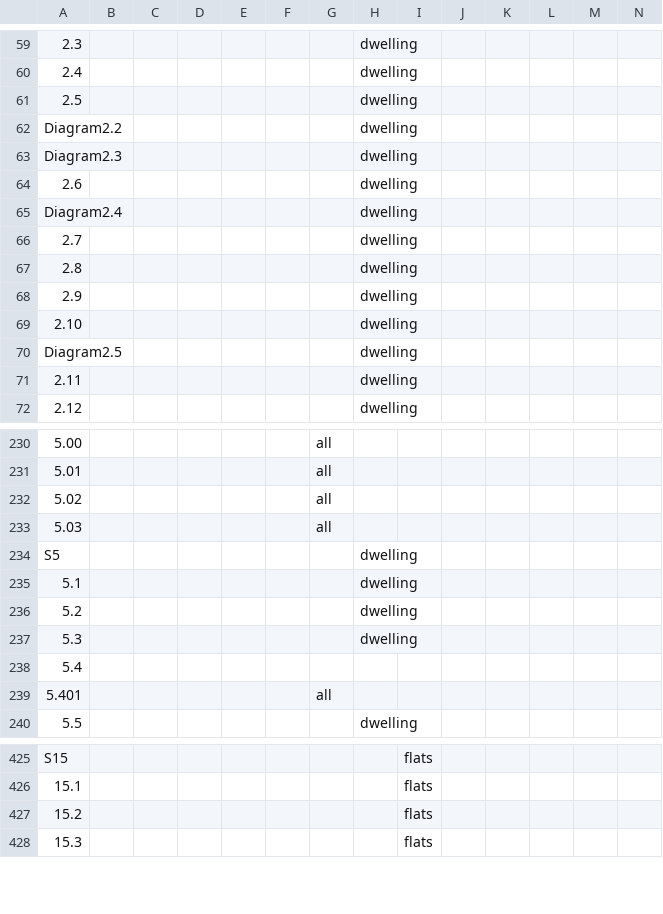
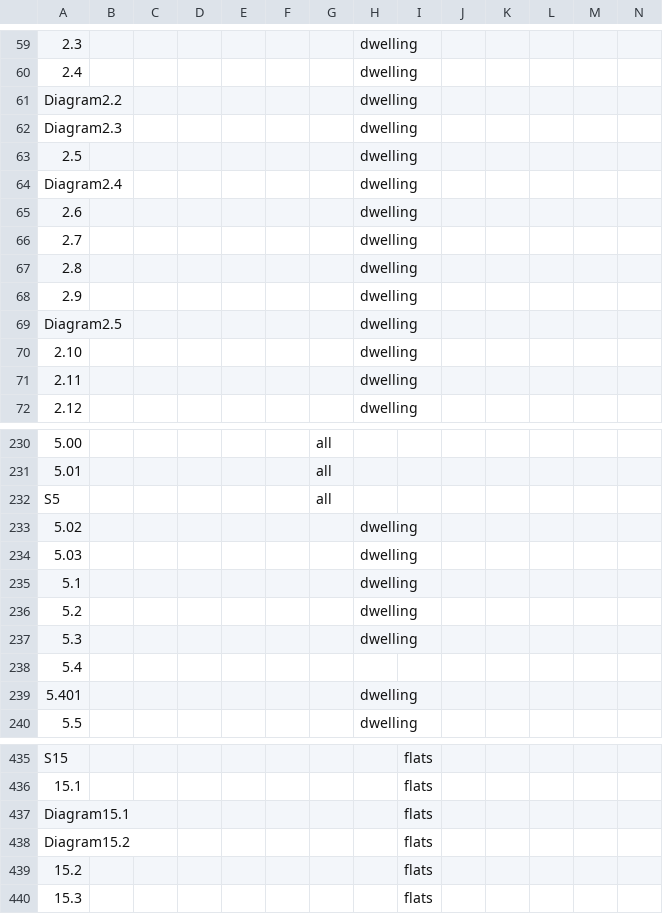
Before and after one commit to mcginnly/uk-regs-parser, a CSV file: csv/excludes.csv, drawn as a sheet; only a part is shown, gaps mark what is left out; removed rows and columns are numbered as before the commit, all else as after; rows hold the shown columns only; the diff covers the shown part only; the diff names each change by its address in the sheet, - before the commit and + after, or states it on an @@ line.

```diff
--- a/csv/excludes.csv
+++ b/csv/excludes.csv
@@ row 61 moved to row 63: 2.5 @@
@@ row 65 moved to row 64: Diagram2.4 @@
@@ row 70 moved to row 69: Diagram2.5 @@
+row 232: S5 |  |  |  |  |  | all
-G233:G234: all
+G233:G234: (empty)
-H233:H234: (empty)
+H233:H234: dwelling
-row 234: S5 |  |  |  |  |  |  | dwelling
-G239: all
+G239: (empty)
-H239: (empty)
+H239: dwelling
+row 437: Diagram15.1 |  |  |  |  |  |  |  | flats
+row 438: Diagram15.2 |  |  |  |  |  |  |  | flats
```
Also changed, not shown: 20 added rows elsewhere in this file.
